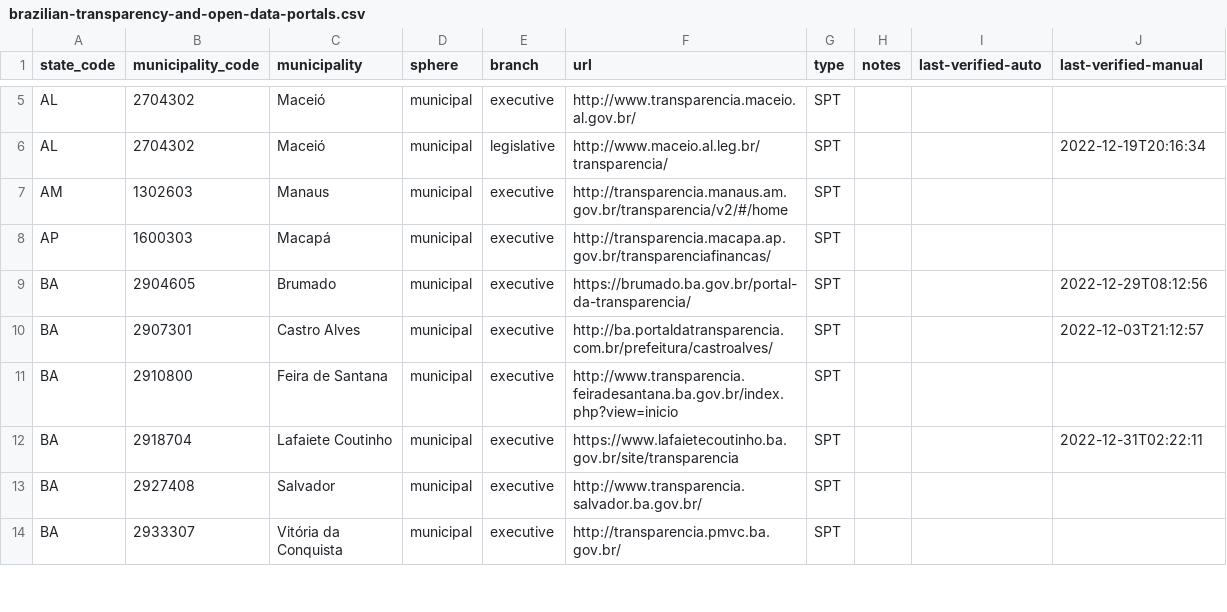
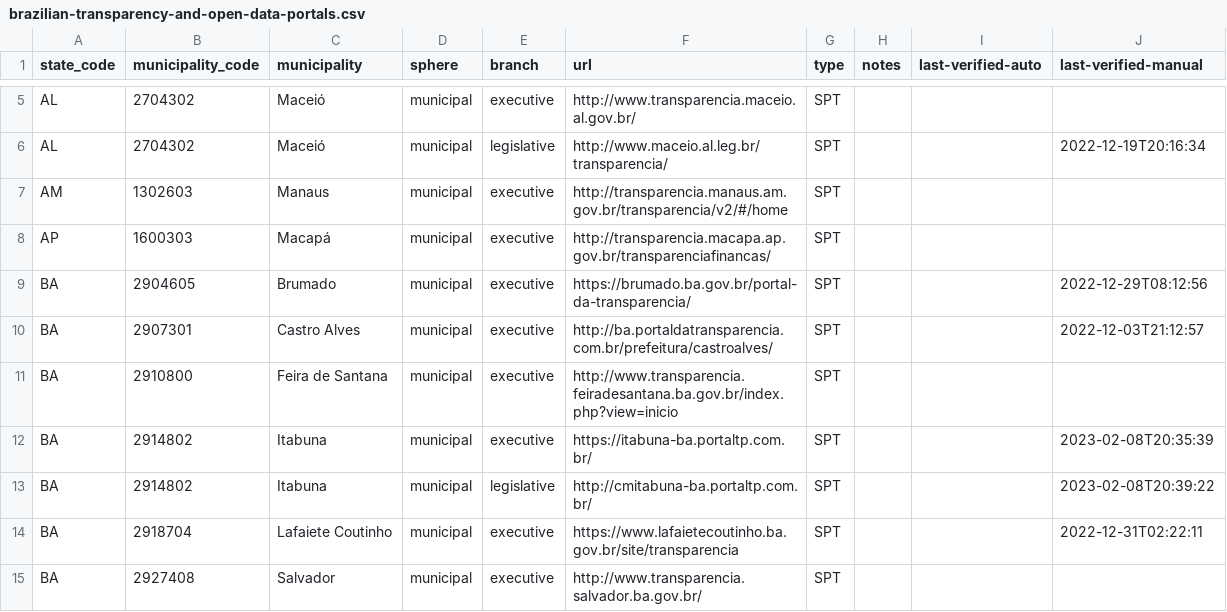
Before and after one commit to augusto-herrmann/transparencia-dados-abertos-brasil, a CSV file: data/valid/brazilian-transparency-and-open-data-portals.csv, drawn as a sheet; only a part is shown, gaps mark what is left out; the shorter side is filled out with more unchanged rows; the diff names each change by its address in the sheet, - before the commit and + after, or states it on an @@ line.

Commit message:
Add portals for Itabuna, Bahia
fixes #87

```diff
--- a/data/valid/brazilian-transparency-and-open-data-portals.csv
+++ b/data/valid/brazilian-transparency-and-open-data-portals.csv
+row 12: BA | 2914802 | Itabuna | municipal | executive | https://itabuna-ba.portaltp.com.br/ | SPT |  |  | 2023-02-08T20:35:39
+row 13: BA | 2914802 | Itabuna | municipal | legislative | http://cmitabuna-ba.portaltp.com.br/ | SPT |  |  | 2023-02-08T20:39:22
```
Also changed, not shown: data/valid/brazilian-municipality-and-state-websites.csv.
